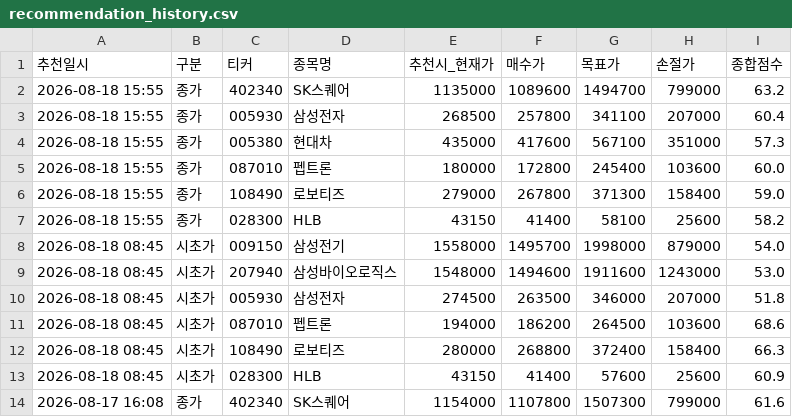
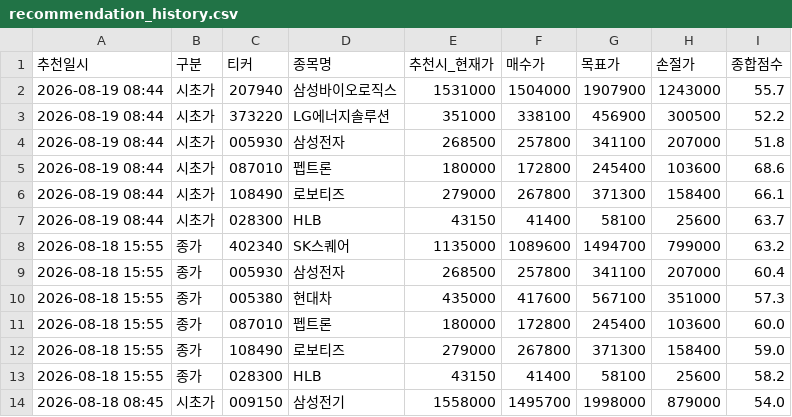
Before and after one commit to s2h9917/psg, a CSV file: recommendation_history.csv, drawn as a sheet; only a part is shown; the shorter side is filled out with more unchanged rows; the diff names each change by its address in the sheet, - before the commit and + after, or states it on an @@ line.

```diff
--- a/recommendation_history.csv
+++ b/recommendation_history.csv
+row 2: 2026-08-19 08:44 | 시초가 | 207940 | 삼성바이오로직스 | 1531000 | 1504000 | 1907900 | 1243000 | 55.7
+row 3: 2026-08-19 08:44 | 시초가 | 373220 | LG에너지솔루션 | 351000 | 338100 | 456900 | 300500 | 52.2
+row 4: 2026-08-19 08:44 | 시초가 | 005930 | 삼성전자 | 268500 | 257800 | 341100 | 207000 | 51.8
+row 5: 2026-08-19 08:44 | 시초가 | 087010 | 펩트론 | 180000 | 172800 | 245400 | 103600 | 68.6
+row 6: 2026-08-19 08:44 | 시초가 | 108490 | 로보티즈 | 279000 | 267800 | 371300 | 158400 | 66.1
+row 7: 2026-08-19 08:44 | 시초가 | 028300 | HLB | 43150 | 41400 | 58100 | 25600 | 63.7
```
